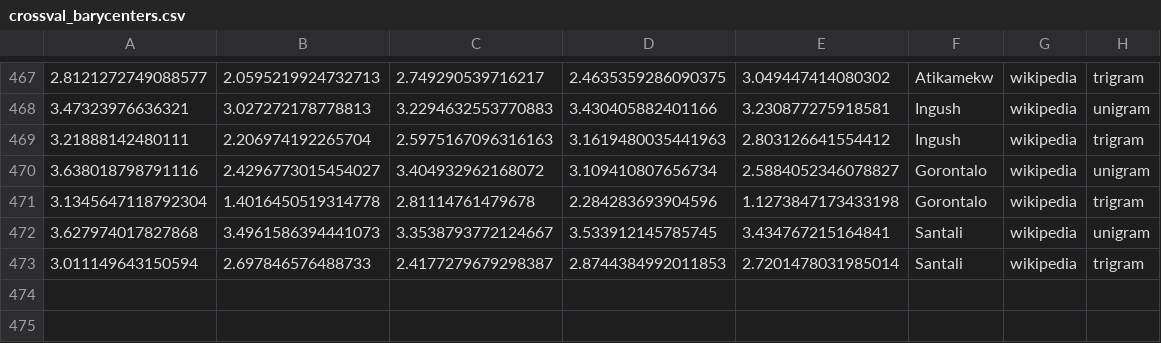
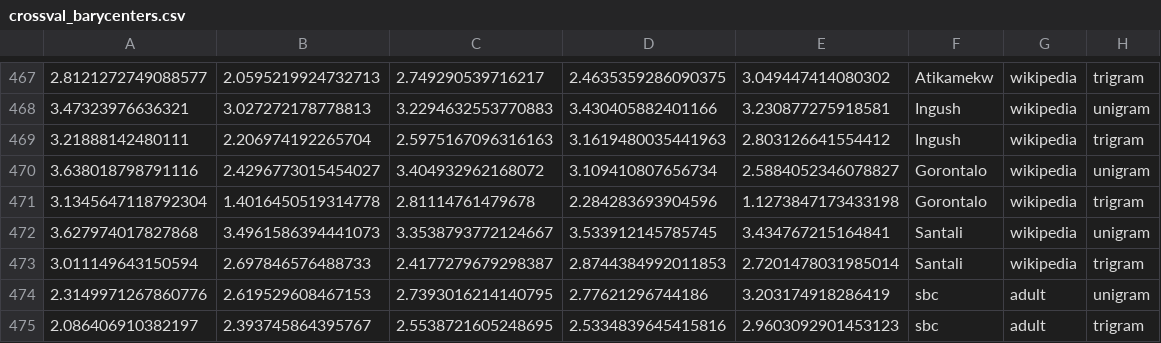
Before and after one commit to jklafka/language-modeling, a CSV file: Data/crossval_barycenters.csv, drawn as a sheet; only a part is shown, gaps mark what is left out.

Commit message:
genealogy barycenters

```diff
--- a/Data/crossval_barycenters.csv
+++ b/Data/crossval_barycenters.csv
@@ -473 +473,3 @@
 3.011149643150594,2.697846576488733,2.4177279679298387,2.8744384992011853,2.7201478031985014,Santali,wikipedia,trigram
+2.3149971267860776,2.619529608467153,2.7393016214140795,2.77621296744186,3.203174918286419,sbc,adult,unigram
+2.086406910382197,2.393745864395767,2.5538721605248695,2.5334839645415816,2.9603092901453123,sbc,adult,trigram
```
Also changed, not shown: 2 other files.
